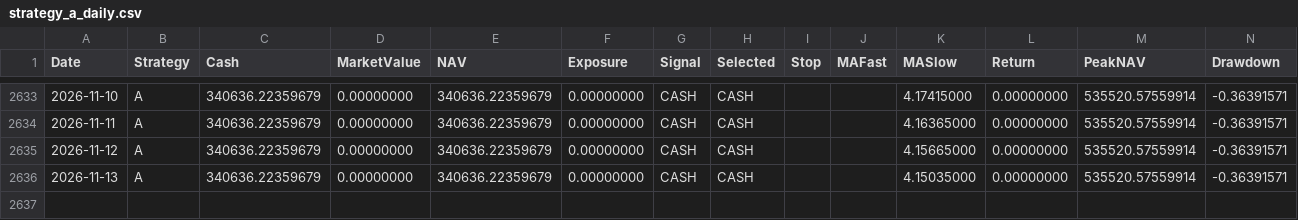
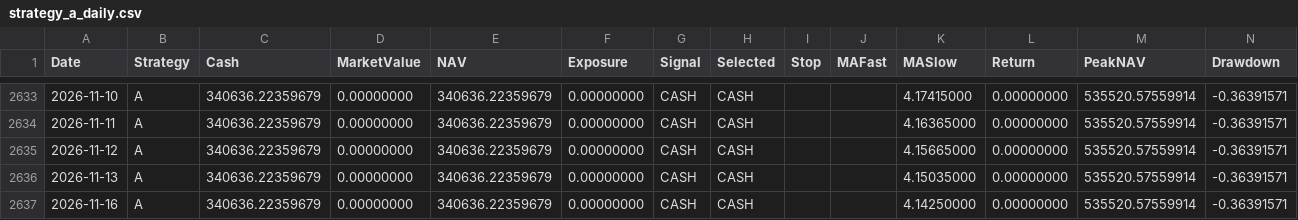
Before and after one commit to RebekahLllimx/quant-trading-ai, a CSV file: data/task7/processed/strategy_a_daily.csv, drawn as a sheet; only a part is shown, gaps mark what is left out; the diff names each change by its address in the sheet, - before the commit and + after, or states it on an @@ line.

```diff
--- a/data/task7/processed/strategy_a_daily.csv
+++ b/data/task7/processed/strategy_a_daily.csv
+row 2637: 2026-11-16 | A | 340636.22359679 | 0.00000000 | 340636.22359679 | 0.00000000 | CASH | CASH |  |  | 4.14250000 | 0.00000000 | 535520.57559914 | -0.36391571
```
Also changed, not shown: data/task7/processed/strategy_b_daily.csv, data/task7/processed/strategy_c_daily.csv, 21 other files.
